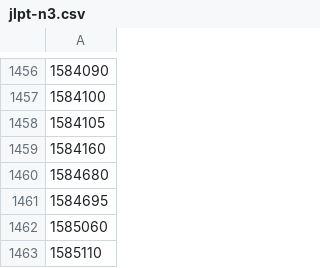
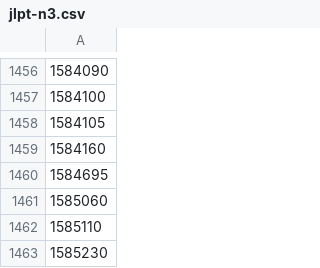
Before and after one commit to Gnurou/tagainijisho, a CSV file: src/core/jmdict/jlpt-n3.csv, drawn as a sheet; only a part is shown, gaps mark what is left out; the shorter side is filled out with more unchanged rows.

Commit message:
Remove 面（おもて） from JLPT N3 list.
According to An Advanced Japanese Reader by Edward E. Daub おもて is a very rare reading of 面, which is usually めん. Also this entry cannot be found  on jlptstudy.net. I assume おもて was supposed to be 表 which is a very common word.

```diff
--- a/src/core/jmdict/jlpt-n3.csv
+++ b/src/core/jmdict/jlpt-n3.csv
@@ -1459,3 +1459,2 @@
 1584160
-1584680
 1584695
```
